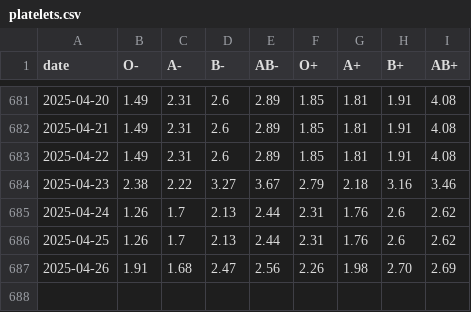
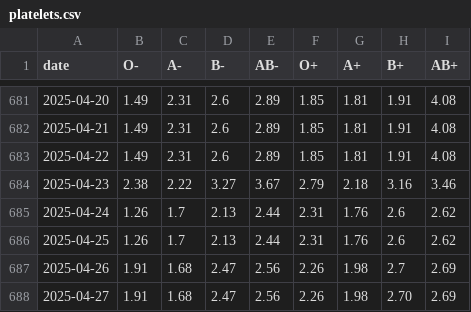
Before and after one commit to svenlatham/nhsbt-blood-levels, a CSV file: platelets.csv, drawn as a sheet; only a part is shown, gaps mark what is left out.

```diff
--- a/platelets.csv
+++ b/platelets.csv
@@ -686,2 +686,3 @@ date,O-,A-,B-,AB-,O+,A+,B+,AB+
 2025-04-25,1.26,1.7,2.13,2.44,2.31,1.76,2.6,2.62
-2025-04-26,1.91,1.68,2.47,2.56,2.26,1.98,2.70,2.69
+2025-04-26,1.91,1.68,2.47,2.56,2.26,1.98,2.7,2.69
+2025-04-27,1.91,1.68,2.47,2.56,2.26,1.98,2.70,2.69
```
Also changed, not shown: blood.csv.
